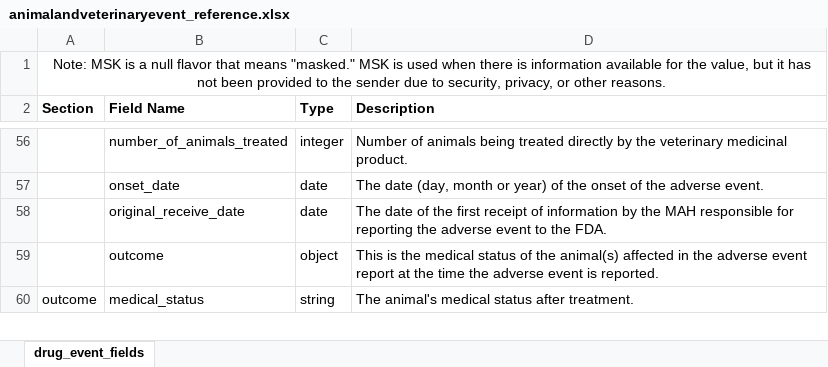
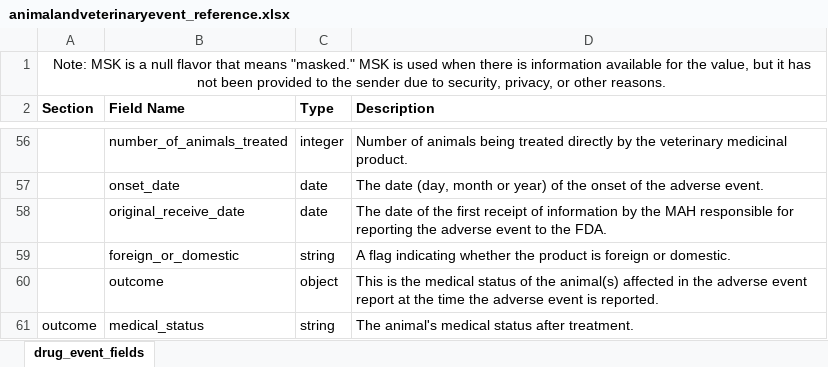
Before and after one commit to FDA/open.fda.gov, an Excel workbook: static/fields/animalandveterinaryevent_reference.xlsx, sheet drug_event_fields, drawn as a sheet; only a part is shown, gaps mark what is left out; values as stored, in another font and other column widths than the file's, no borders; the diff names each change by its address in the sheet, - before the commit and + after, or states it on an @@ line.

Commit message:
Tobacco Research bug fix and ADAE field changes

```diff
--- a/static/fields/animalandveterinaryevent_reference.xlsx (sheet drug_event_fields)
+++ b/static/fields/animalandveterinaryevent_reference.xlsx (sheet drug_event_fields)
+row 59:  | foreign_or_domestic | string | A flag indicating whether the product is foreign or domestic.
```
Also changed, not shown: 8 other files.
